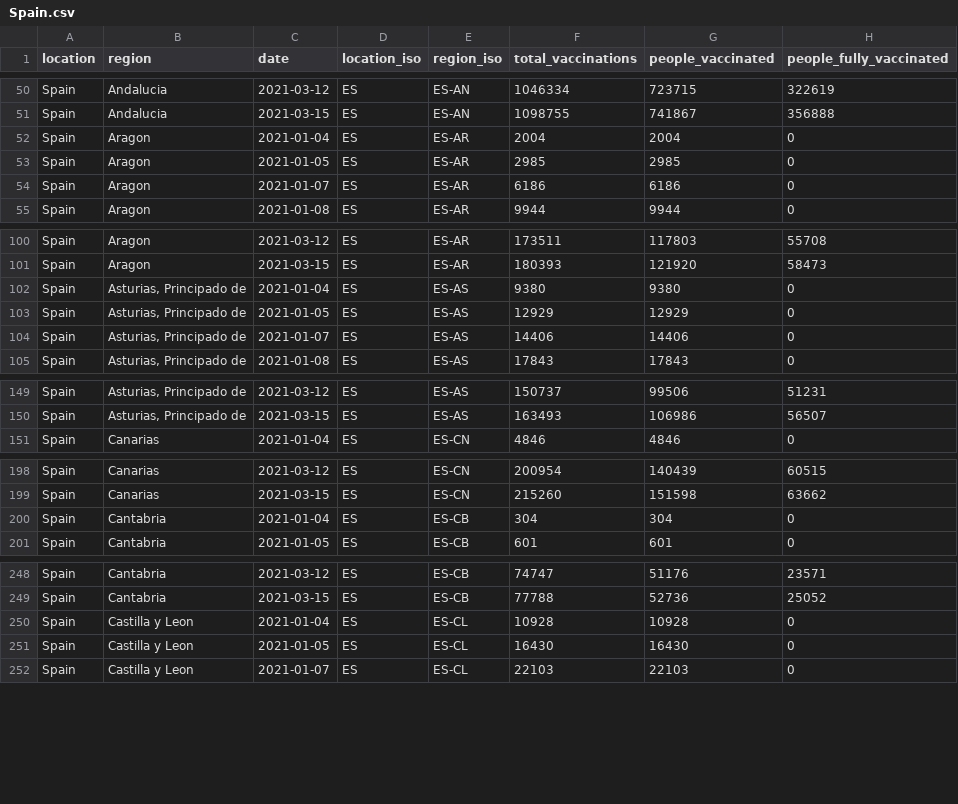
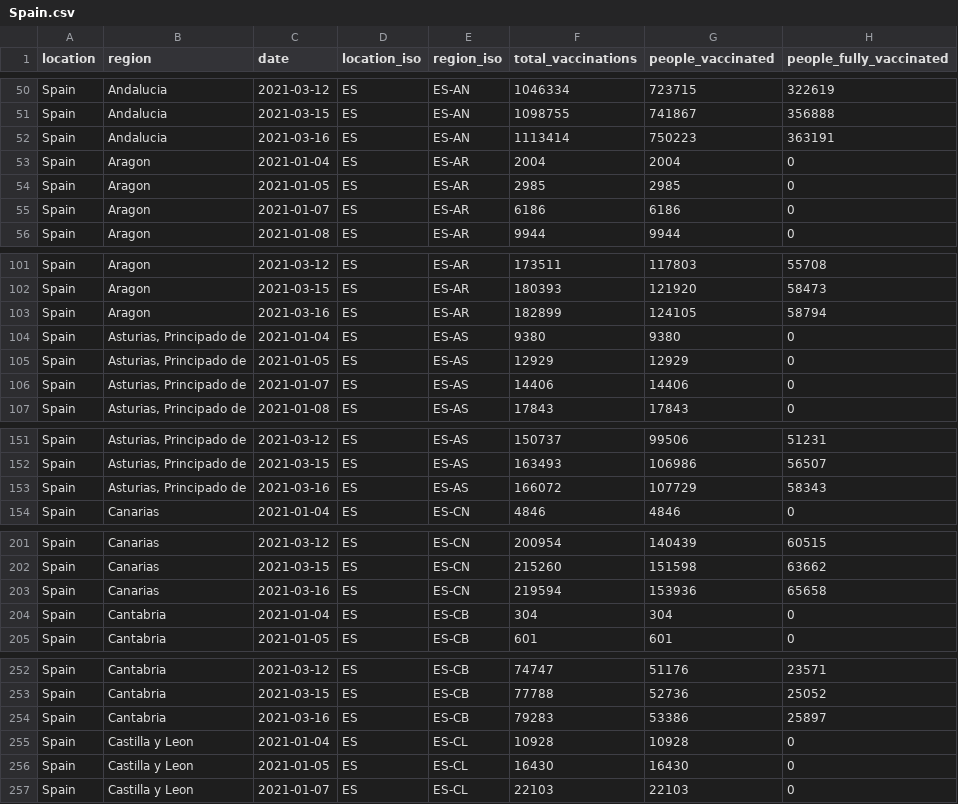
Before and after one commit to sociepy/covid19-vaccination-subnational, a CSV file: data/countries/Spain.csv, drawn as a sheet; only a part is shown, gaps mark what is left out; the diff covers the shown part only; the diff names each change by its address in the sheet, - before the commit and + after, or states it on an @@ line.

```diff
--- a/data/countries/Spain.csv
+++ b/data/countries/Spain.csv
+row 52: Spain | Andalucia | 2021-03-16 | ES | ES-AN | 1113414 | 750223 | 363191
+row 103: Spain | Aragon | 2021-03-16 | ES | ES-AR | 182899 | 124105 | 58794
+row 153: Spain | Asturias, Principado de | 2021-03-16 | ES | ES-AS | 166072 | 107729 | 58343
+row 203: Spain | Canarias | 2021-03-16 | ES | ES-CN | 219594 | 153936 | 65658
+row 254: Spain | Cantabria | 2021-03-16 | ES | ES-CB | 79283 | 53386 | 25897
```
Also changed, not shown: 12 added rows elsewhere in this file, data/countries/Australia.csv, data/countries/Brazil.csv, 19 other files.
